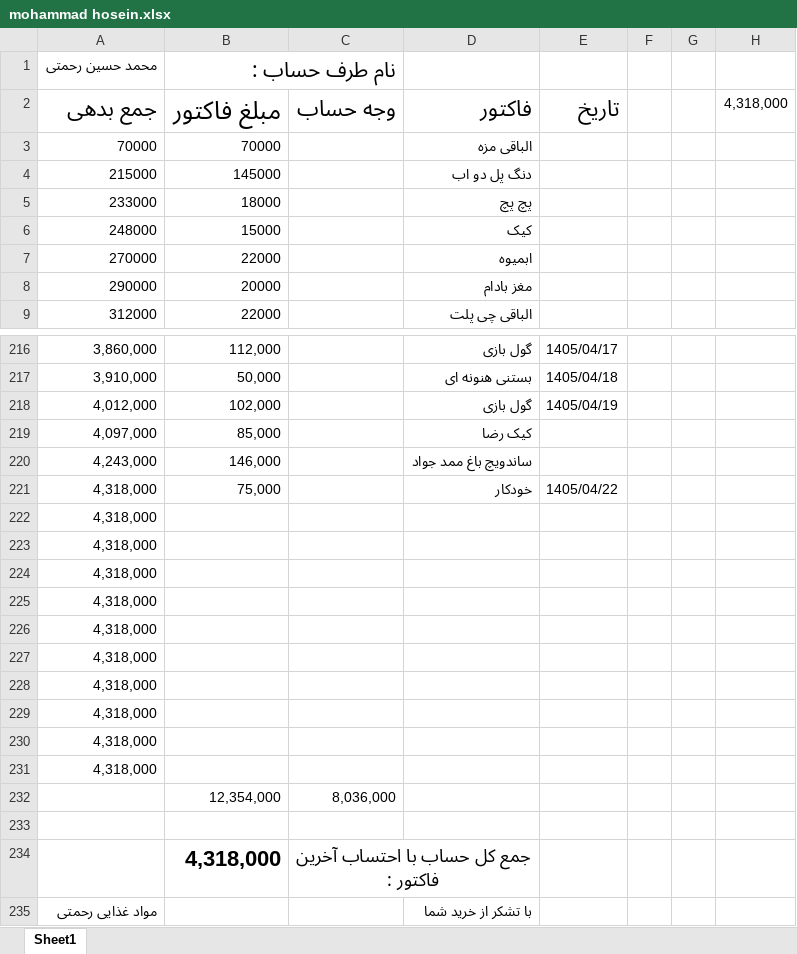
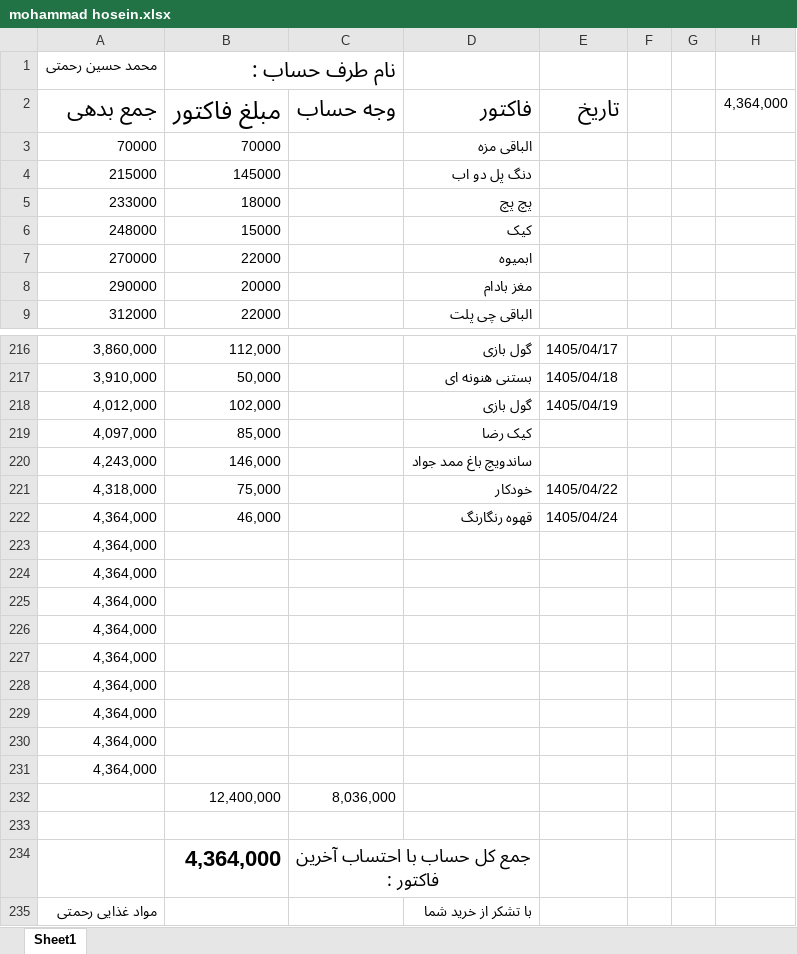
Before and after one commit to Hamidmarket/hesab, an Excel workbook: customers/mohammad hosein.xlsx, sheet Sheet1, drawn as a sheet; only a part is shown, gaps mark what is left out; values as stored, in another font and other column widths than the file's, no borders; conditional formats not drawn; removed rows and columns are numbered as before the commit, all else as after; the diff names each change by its address in the sheet, - before the commit and + after, or states it on an @@ line.

```diff
--- a/customers/mohammad hosein.xlsx (sheet Sheet1)
+++ b/customers/mohammad hosein.xlsx (sheet Sheet1)
-H2: 4,318,000
+H2: 4,364,000
-row 222: 4,318,000
+row 222: 4,364,000 | 46,000 |  | قهوه رنگارنگ | 1405/04/24
-A223:A231: 4,318,000
+A223:A231: 4,364,000
-B232: 12,354,000
+B232: 12,400,000
-B234: 4,318,000
+B234: 4,364,000
```
Also changed, not shown: customers.xlsx, 1 other file.
